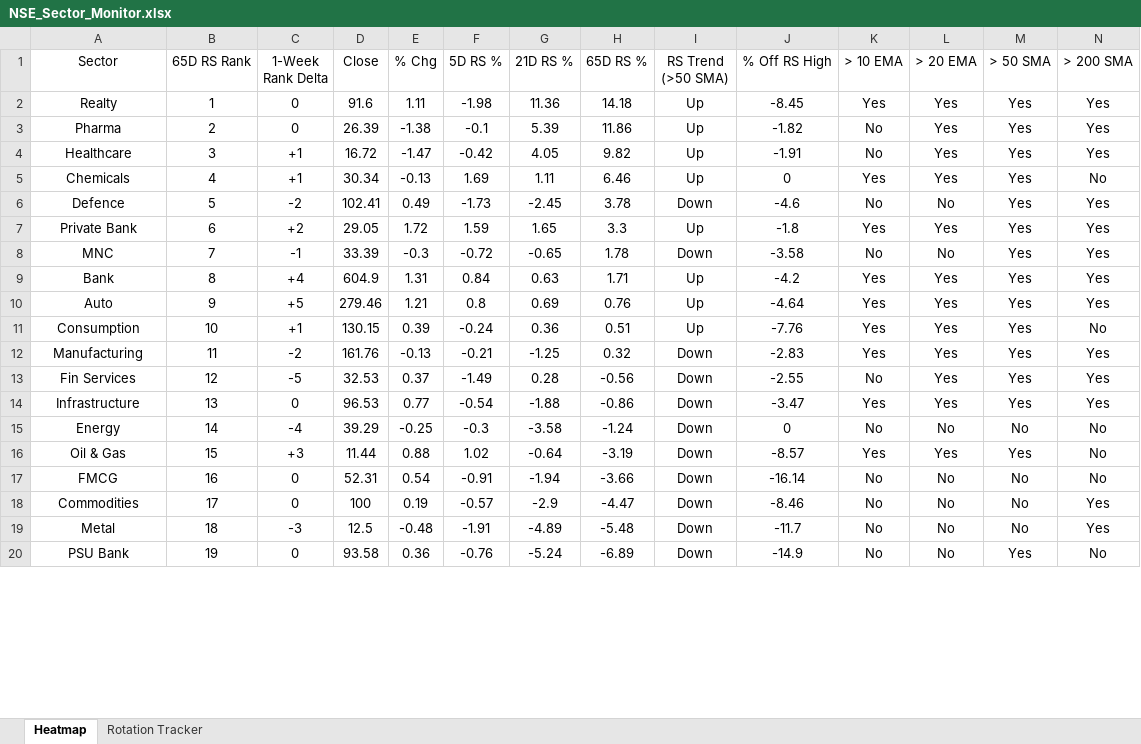
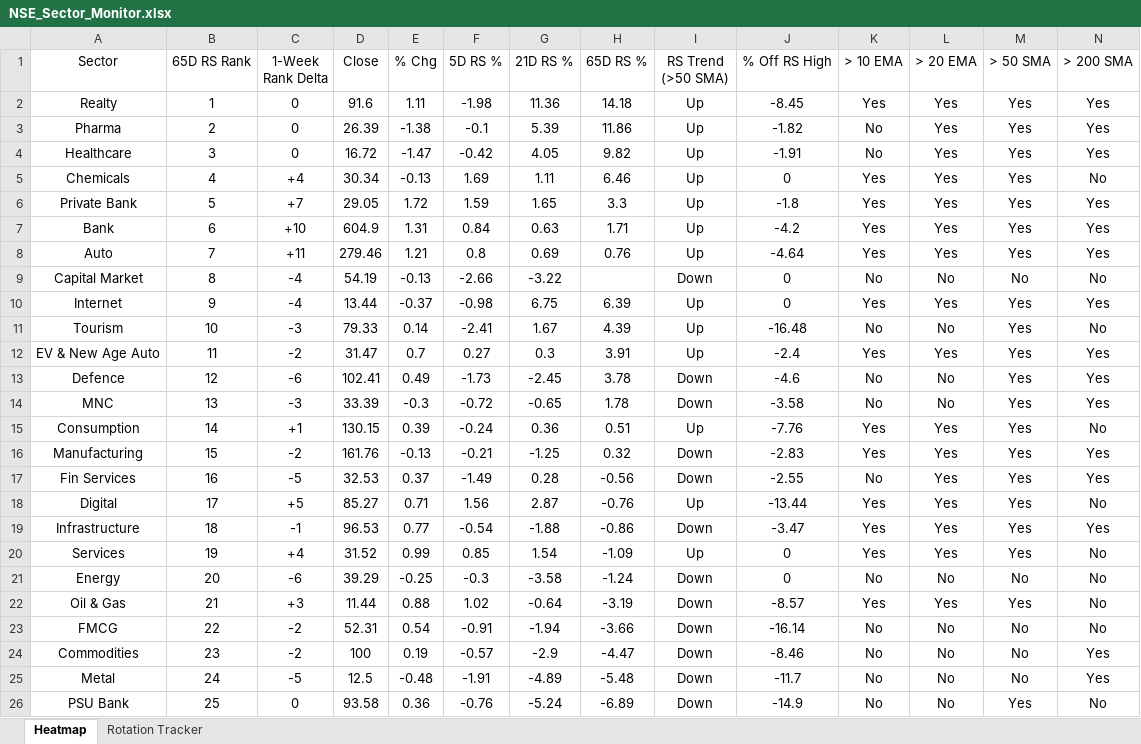
Before and after one commit to chethanshivaraju94-netizen/nse-market-monitor, an Excel workbook: NSE_Sector_Monitor.xlsx, sheet Heatmap, drawn as a sheet; only a part is shown; values as stored, in another font and other column widths than the file's, no borders; conditional formats not drawn; removed rows and columns are numbered as before the commit, all else as after; the diff covers the shown part only; the diff names each change by its address in the sheet, - before the commit and + after, or states it on an @@ line.

```diff
--- a/NSE_Sector_Monitor.xlsx (sheet Heatmap)
+++ b/NSE_Sector_Monitor.xlsx (sheet Heatmap)
-C4 (1-Week Rank Delta): +1
+C4 (1-Week Rank Delta): 0
-C5 (1-Week Rank Delta): +1
+C5 (1-Week Rank Delta): +4
-row 6: Defence | 5 | -2 | 102.41 | 0.49 | -1.73 | -2.45 | 3.78 | Down | -4.6 | No | No | Yes | Yes
-B6 (65D RS Rank): 6
+B6 (65D RS Rank): 5
-C6 (1-Week Rank Delta): +2
+C6 (1-Week Rank Delta): +7
-row 8: MNC | 7 | -1 | 33.39 | -0.3 | -0.72 | -0.65 | 1.78 | Down | -3.58 | No | No | Yes | Yes
-B7 (65D RS Rank): 8
+B7 (65D RS Rank): 6
-C7 (1-Week Rank Delta): +4
+C7 (1-Week Rank Delta): +10
-B8 (65D RS Rank): 9
+B8 (65D RS Rank): 7
-C8 (1-Week Rank Delta): +5
+C8 (1-Week Rank Delta): +11
+row 9: Capital Market | 8 | -4 | 54.19 | -0.13 | -2.66 | -3.22 |  | Down | 0 | No | No | No | No
+row 10: Internet | 9 | -4 | 13.44 | -0.37 | -0.98 | 6.75 | 6.39 | Up | 0 | Yes | Yes | Yes | Yes
+row 11: Tourism | 10 | -3 | 79.33 | 0.14 | -2.41 | 1.67 | 4.39 | Up | -16.48 | No | No | Yes | No
+row 12: EV & New Age Auto | 11 | -2 | 31.47 | 0.7 | 0.27 | 0.3 | 3.91 | Up | -2.4 | Yes | Yes | Yes | Yes
+row 13: Defence | 12 | -6 | 102.41 | 0.49 | -1.73 | -2.45 | 3.78 | Down | -4.6 | No | No | Yes | Yes
+row 14: MNC | 13 | -3 | 33.39 | -0.3 | -0.72 | -0.65 | 1.78 | Down | -3.58 | No | No | Yes | Yes
-B15 (65D RS Rank): 10
+B15 (65D RS Rank): 14
-B16 (65D RS Rank): 11
+B16 (65D RS Rank): 15
-B17 (65D RS Rank): 12
+B17 (65D RS Rank): 16
+row 18: Digital | 17 | +5 | 85.27 | 0.71 | 1.56 | 2.87 | -0.76 | Up | -13.44 | Yes | Yes | Yes | No
-B19 (65D RS Rank): 13
+B19 (65D RS Rank): 18
-C19 (1-Week Rank Delta): 0
+C19 (1-Week Rank Delta): -1
+row 20: Services | 19 | +4 | 31.52 | 0.99 | 0.85 | 1.54 | -1.09 | Up | 0 | Yes | Yes | Yes | No
-B21 (65D RS Rank): 14
+B21 (65D RS Rank): 20
-C21 (1-Week Rank Delta): -4
+C21 (1-Week Rank Delta): -6
-B22 (65D RS Rank): 15
+B22 (65D RS Rank): 21
-B23 (65D RS Rank): 16
+B23 (65D RS Rank): 22
-C23:C24 (1-Week Rank Delta): 0
+C23:C24 (1-Week Rank Delta): -2
-B24 (65D RS Rank): 17
+B24 (65D RS Rank): 23
-B25 (65D RS Rank): 18
+B25 (65D RS Rank): 24
-C25 (1-Week Rank Delta): -3
+C25 (1-Week Rank Delta): -5
-B26 (65D RS Rank): 19
+B26 (65D RS Rank): 25
```
Also changed, not shown: 2 edited cells elsewhere in this sheet, sheet Rotation Tracker, NSE_Market_Monitor.xlsx.
